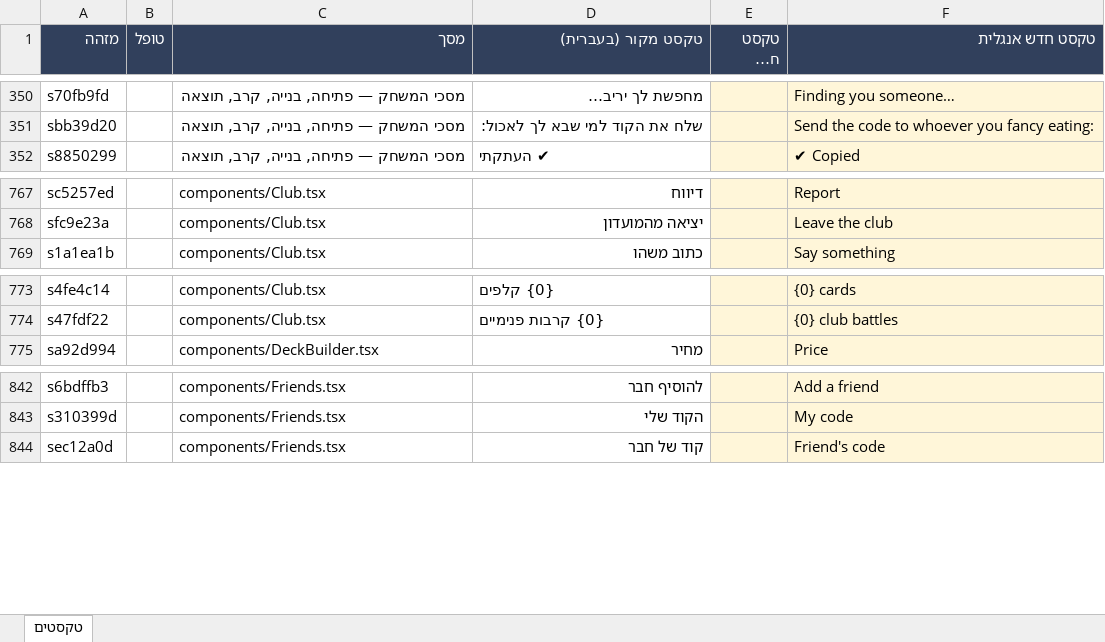
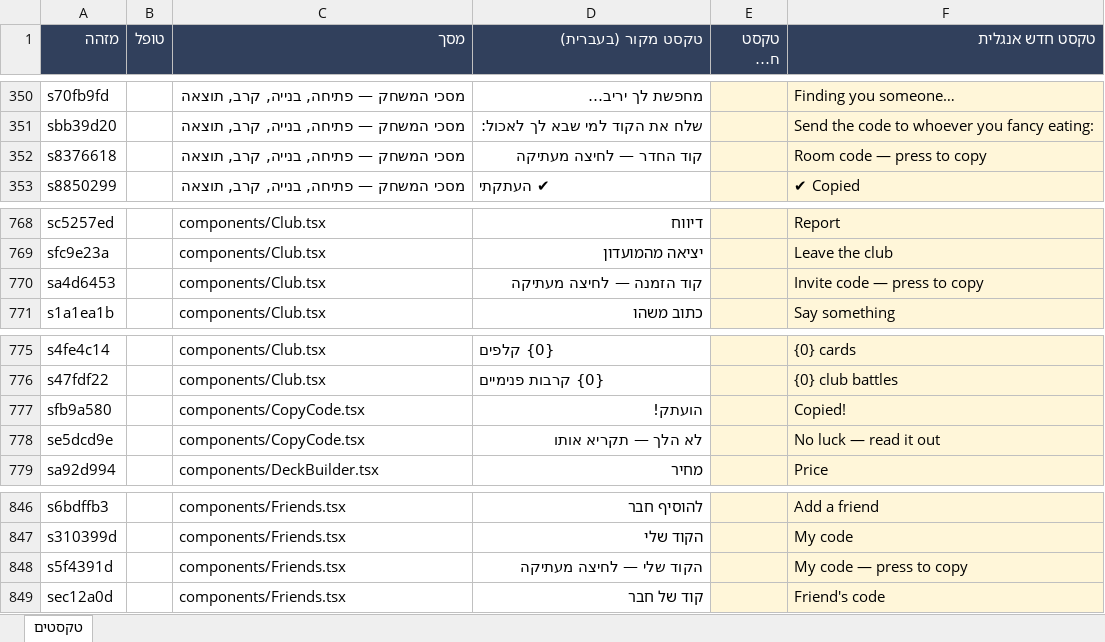
Before and after one commit to UncleOr/amanda, an Excel workbook: docs/COPY.xlsx, sheet טקסטים, drawn as a sheet; only a part is shown, gaps mark what is left out; long unchanged cells end in …; values as stored, in another font and other column widths than the file's, no borders; the diff names each change by its address in the sheet, - before the commit and + after, or states it on an @@ line.

```diff
--- a/docs/COPY.xlsx (sheet טקסטים)
+++ b/docs/COPY.xlsx (sheet טקסטים)
+row 352: s8376618 |  | מסכי המשחק — פתיחה, בנייה, קרב, תוצאה | קוד החדר — לחיצה מעתיקה |  | Room code — press to copy
+row 770: sa4d6453 |  | components/Club.tsx | קוד הזמנה — לחיצה מעתיקה |  | Invite code — press to copy
+row 777: sfb9a580 |  | components/CopyCode.tsx | הועתק! |  | Copied!
+row 778: se5dcd9e |  | components/CopyCode.tsx | לא הלך — תקריא אותו |  | No luck — read it out
+row 848: s5f4391d |  | components/Friends.tsx | הקוד שלי — לחיצה מעתיקה |  | My code — press to copy
```
Also changed, not shown: 18 other files.
